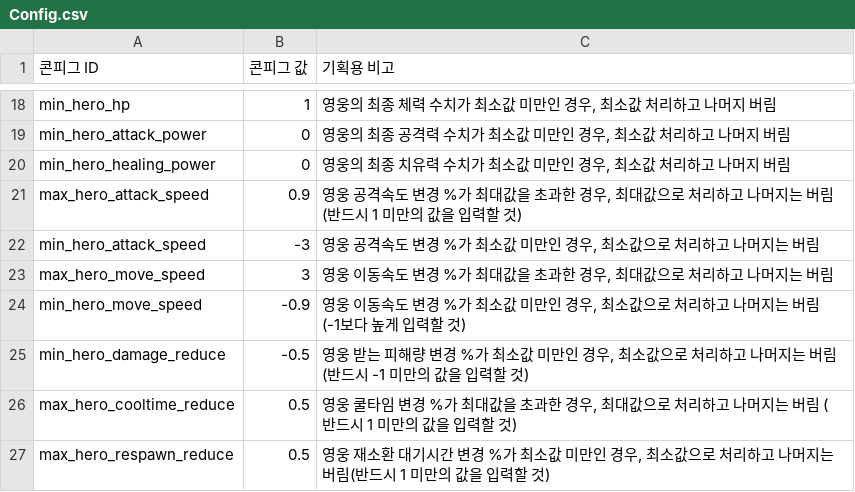
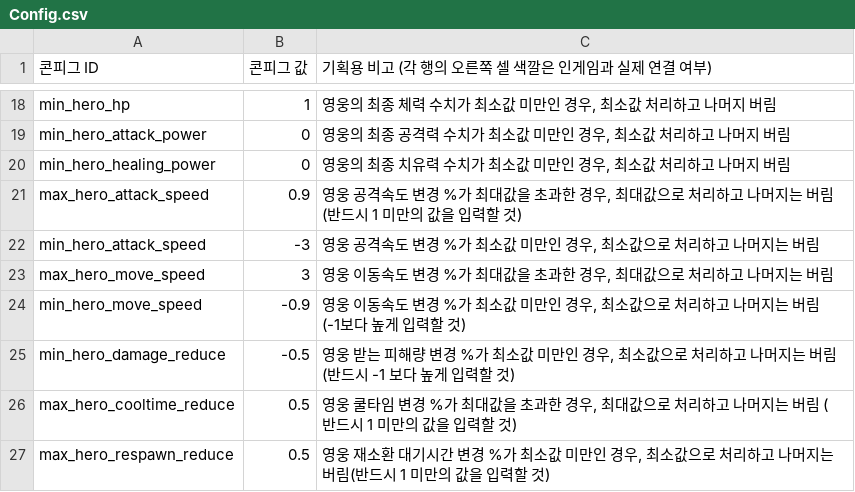
Before and after one commit to Hyunjoongjoo/Project_Astro, a CSV file: Assets/_Data/Csv/Config.csv, drawn as a sheet; only a part is shown, gaps mark what is left out; the diff names each change by its address in the sheet, - before the commit and + after, or states it on an @@ line.

Commit message:
[feat] 테이블 최신화 및 TableEnums 추가
테이블데이터 그룹은 자동으로 추가됨

```diff
--- a/Assets/_Data/Csv/Config.csv
+++ b/Assets/_Data/Csv/Config.csv
-C1: 기획용 비고
+C1: 기획용 비고 (각 행의 오른쪽 셀 색깔은 인게임과 실제 연결 여부)
-C25: …드시 -1 미만의 값을 입력할…
+C25: …드시 -1 보다 높게 입력할…
```
Also changed, not shown: Assets/_Data/Csv/Hero.csv, Assets/_Data/Csv/HeroStat.csv, 8 other files.
